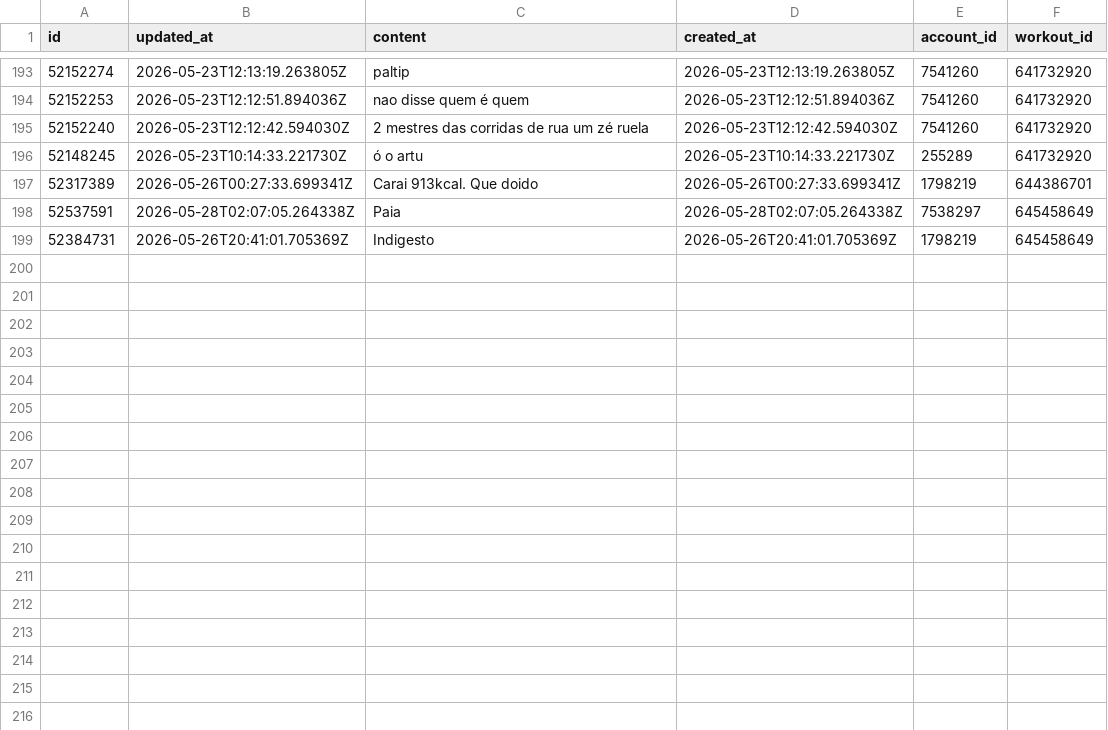
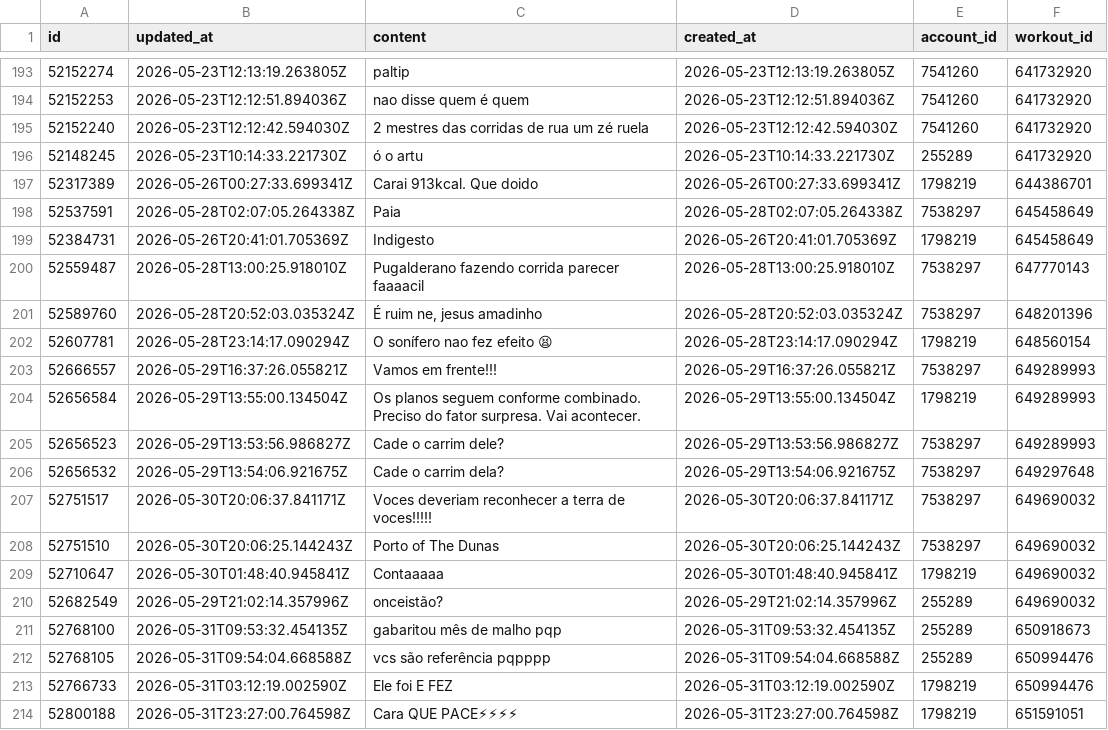
Before and after one commit to pedroalbuquerqueguimaraes/mesdemalho, a CSV file: challenge-data/comments.csv, drawn as a sheet; only a part is shown, gaps mark what is left out; the diff names each change by its address in the sheet, - before the commit and + after, or states it on an @@ line.

```diff
--- a/challenge-data/comments.csv
+++ b/challenge-data/comments.csv
+row 200: 52559487 | 2026-05-28T13:00:25.918010Z | Pugalderano fazendo corrida parecer faaaacil | 2026-05-28T13:00:25.918010Z | 7538297 | 647770143
+row 201: 52589760 | 2026-05-28T20:52:03.035324Z | É ruim ne, jesus amadinho | 2026-05-28T20:52:03.035324Z | 7538297 | 648201396
+row 202: 52607781 | 2026-05-28T23:14:17.090294Z | O sonífero nao fez efeito 😫 | 2026-05-28T23:14:17.090294Z | 1798219 | 648560154
+row 203: 52666557 | 2026-05-29T16:37:26.055821Z | Vamos em frente!!! | 2026-05-29T16:37:26.055821Z | 7538297 | 649289993
+row 204: 52656584 | 2026-05-29T13:55:00.134504Z | Os planos seguem conforme combinado. Preciso do fator surpresa. Vai acontecer. | 2026-05-29T13:55:00.134504Z | 1798219 | 649289993
+row 205: 52656523 | 2026-05-29T13:53:56.986827Z | Cade o carrim dele? | 2026-05-29T13:53:56.986827Z | 7538297 | 649289993
+row 206: 52656532 | 2026-05-29T13:54:06.921675Z | Cade o carrim dela? | 2026-05-29T13:54:06.921675Z | 7538297 | 649297648
+row 207: 52751517 | 2026-05-30T20:06:37.841171Z | Voces deveriam reconhecer a terra de voces!!!!! | 2026-05-30T20:06:37.841171Z | 7538297 | 649690032
+row 208: 52751510 | 2026-05-30T20:06:25.144243Z | Porto of The Dunas | 2026-05-30T20:06:25.144243Z | 7538297 | 649690032
+row 209: 52710647 | 2026-05-30T01:48:40.945841Z | Contaaaaa | 2026-05-30T01:48:40.945841Z | 1798219 | 649690032
+row 210: 52682549 | 2026-05-29T21:02:14.357996Z | onceistão? | 2026-05-29T21:02:14.357996Z | 255289 | 649690032
+row 211: 52768100 | 2026-05-31T09:53:32.454135Z | gabaritou mês de malho pqp | 2026-05-31T09:53:32.454135Z | 255289 | 650918673
+row 212: 52768105 | 2026-05-31T09:54:04.668588Z | vcs são referência pqpppp | 2026-05-31T09:54:04.668588Z | 255289 | 650994476
+row 213: 52766733 | 2026-05-31T03:12:19.002590Z | Ele foi E FEZ | 2026-05-31T03:12:19.002590Z | 1798219 | 650994476
+row 214: 52800188 | 2026-05-31T23:27:00.764598Z | Cara QUE PACE⚡⚡⚡⚡ | 2026-05-31T23:27:00.764598Z | 1798219 | 651591051
```
Also changed, not shown: challenge-data/check_in_activities.csv, challenge-data/check_in_media.csv, 4 other files.
